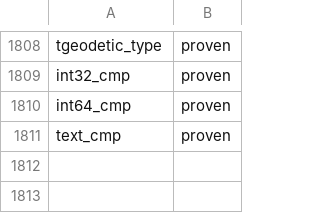
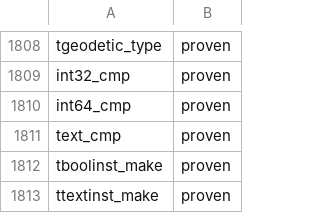
Before and after one commit to estebanzimanyi/MobilityNebula, a TSV file: tools/streaming_parity/feeds/nebula.feed.tsv, drawn as a sheet; only a part is shown, gaps mark what is left out.

Commit message:
Add tbool/ttext instant constructors (2 ops)
tboolinst_make (bool, ts -> tbool instant), ttextinst_make (text, ts -> ttext
instant) via the MAKE_SPEC pattern. Adds a bool_base scalar primary to the
codegen (BOOLEAN value -> bool), which also unblocks future bool-valued
constructors.

Suite green: 1735/1735 (2-batch), zero regressions.
NebulaStream: 1747->1749 proven (89.6%->89.7%), gap 186->184.

```diff
--- a/tools/streaming_parity/feeds/nebula.feed.tsv
+++ b/tools/streaming_parity/feeds/nebula.feed.tsv
@@ -1811 +1811,3 @@ int64_cmp	proven
 text_cmp	proven
+tboolinst_make	proven
+ttextinst_make	proven
```
Also changed, not shown: 16 other files.
